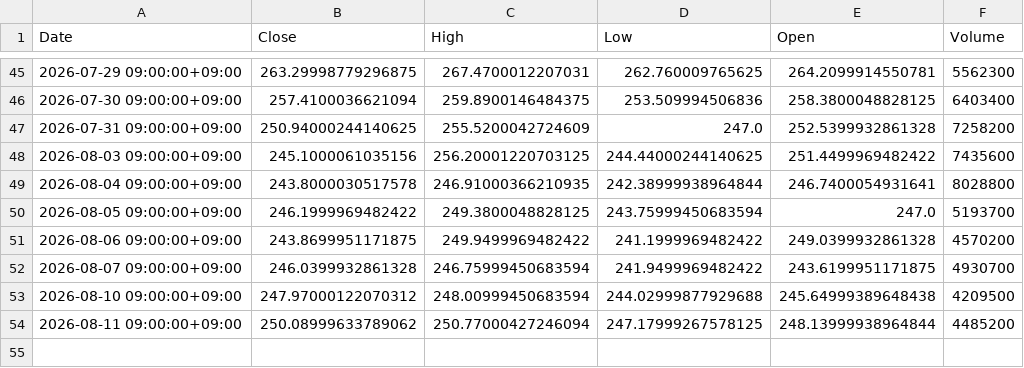
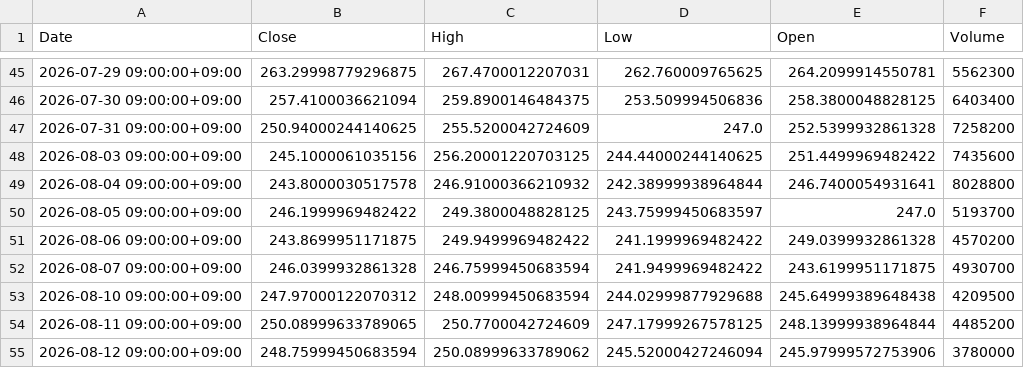
Before and after one commit to libelolen57-dotcom/j-titan, a CSV file: data/us/ABBV.csv, drawn as a sheet; only a part is shown, gaps mark what is left out.

```diff
--- a/data/us/ABBV.csv
+++ b/data/us/ABBV.csv
@@ -48,4 +48,4 @@ Date,Close,High,Low,Open,Volume
 2026-08-03 09:00:00+09:00,245.1000061035156,256.20001220703125,244.44000244140625,251.4499969482422,7435600
-2026-08-04 09:00:00+09:00,243.8000030517578,246.91000366210935,242.38999938964844,246.7400054931641,8028800
-2026-08-05 09:00:00+09:00,246.1999969482422,249.3800048828125,243.75999450683594,247.0,5193700
+2026-08-04 09:00:00+09:00,243.8000030517578,246.91000366210932,242.38999938964844,246.7400054931641,8028800
+2026-08-05 09:00:00+09:00,246.1999969482422,249.3800048828125,243.75999450683597,247.0,5193700
 2026-08-06 09:00:00+09:00,243.8699951171875,249.9499969482422,241.1999969482422,249.0399932861328,4570200
@@ -53,2 +53,3 @@ Date,Close,High,Low,Open,Volume
 2026-08-10 09:00:00+09:00,247.97000122070312,248.00999450683594,244.02999877929688,245.64999389648438,4209500
-2026-08-11 09:00:00+09:00,250.08999633789062,250.77000427246094,247.17999267578125,248.13999938964844,4485200
+2026-08-11 09:00:00+09:00,250.08999633789065,250.7700042724609,247.17999267578125,248.13999938964844,4485200
+2026-08-12 09:00:00+09:00,248.75999450683594,250.08999633789062,245.52000427246094,245.97999572753906,3780000
```
Also changed, not shown: data/us/AMD.csv, data/us/AMZN.csv, 40 other files.
